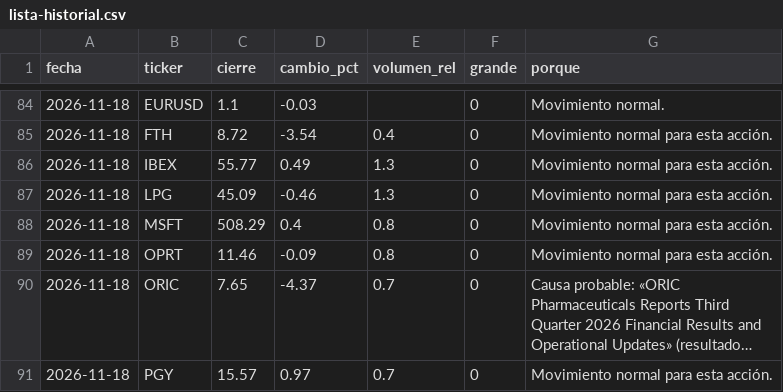
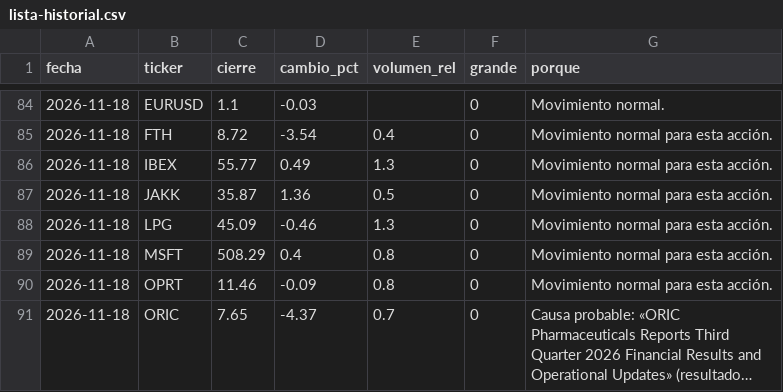
Before and after one commit to Rubenmanga/trading-lab, a CSV file: investigacion/seguimiento/lista-historial.csv, drawn as a sheet; only a part is shown, gaps mark what is left out; the shorter side is filled out with more unchanged rows; long unchanged cells end in …; the diff names each change by its address in the sheet, - before the commit and + after, or states it on an @@ line.

```diff
--- a/investigacion/seguimiento/lista-historial.csv
+++ b/investigacion/seguimiento/lista-historial.csv
+row 87: 2026-11-18 | JAKK | 35.87 | 1.36 | 0.5 | 0 | Movimiento normal para esta acción.
```
Also changed, not shown: 11 other files.
